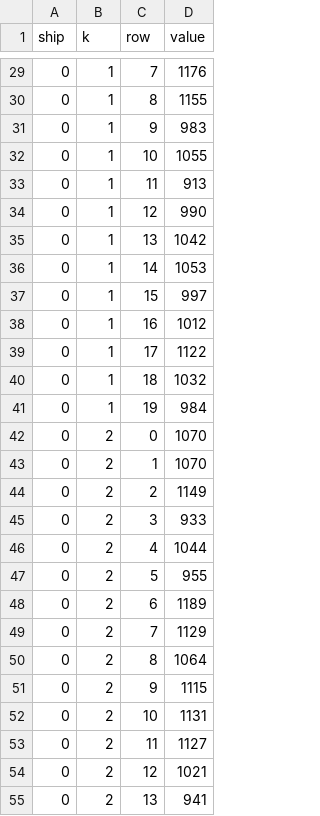
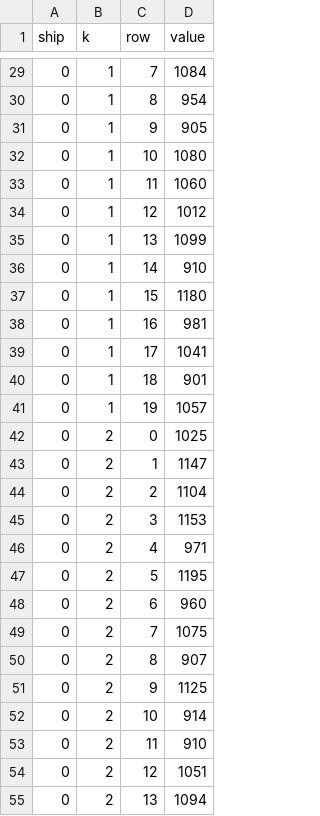
Before and after one commit to liangshengZhai/continuousBerth_CPLEX, a CSV file: data/example_1/params_output_storageCost.csv, drawn as a sheet; only a part is shown, gaps mark what is left out; the diff covers the shown part only.

```diff
--- a/data/example_1/params_output_storageCost.csv
+++ b/data/example_1/params_output_storageCost.csv
@@ -29,27 +29,27 @@ ship,k,row,value
-0,1,7,1176
-0,1,8,1155
-0,1,9,983
-0,1,10,1055
-0,1,11,913
-0,1,12,990
-0,1,13,1042
-0,1,14,1053
-0,1,15,997
-0,1,16,1012
-0,1,17,1122
-0,1,18,1032
-0,1,19,984
-0,2,0,1070
-0,2,1,1070
-0,2,2,1149
-0,2,3,933
-0,2,4,1044
-0,2,5,955
-0,2,6,1189
-0,2,7,1129
-0,2,8,1064
-0,2,9,1115
-0,2,10,1131
-0,2,11,1127
-0,2,12,1021
-0,2,13,941
+0,1,7,1084
+0,1,8,954
+0,1,9,905
+0,1,10,1080
+0,1,11,1060
+0,1,12,1012
+0,1,13,1099
+0,1,14,910
+0,1,15,1180
+0,1,16,981
+0,1,17,1041
+0,1,18,901
+0,1,19,1057
+0,2,0,1025
+0,2,1,1147
+0,2,2,1104
+0,2,3,1153
+0,2,4,971
+0,2,5,1195
+0,2,6,960
+0,2,7,1075
+0,2,8,907
+0,2,9,1125
+0,2,10,914
+0,2,11,910
+0,2,12,1051
+0,2,13,1094
```
Also changed, not shown: 152 edited cells elsewhere in this file, 31 other files.
